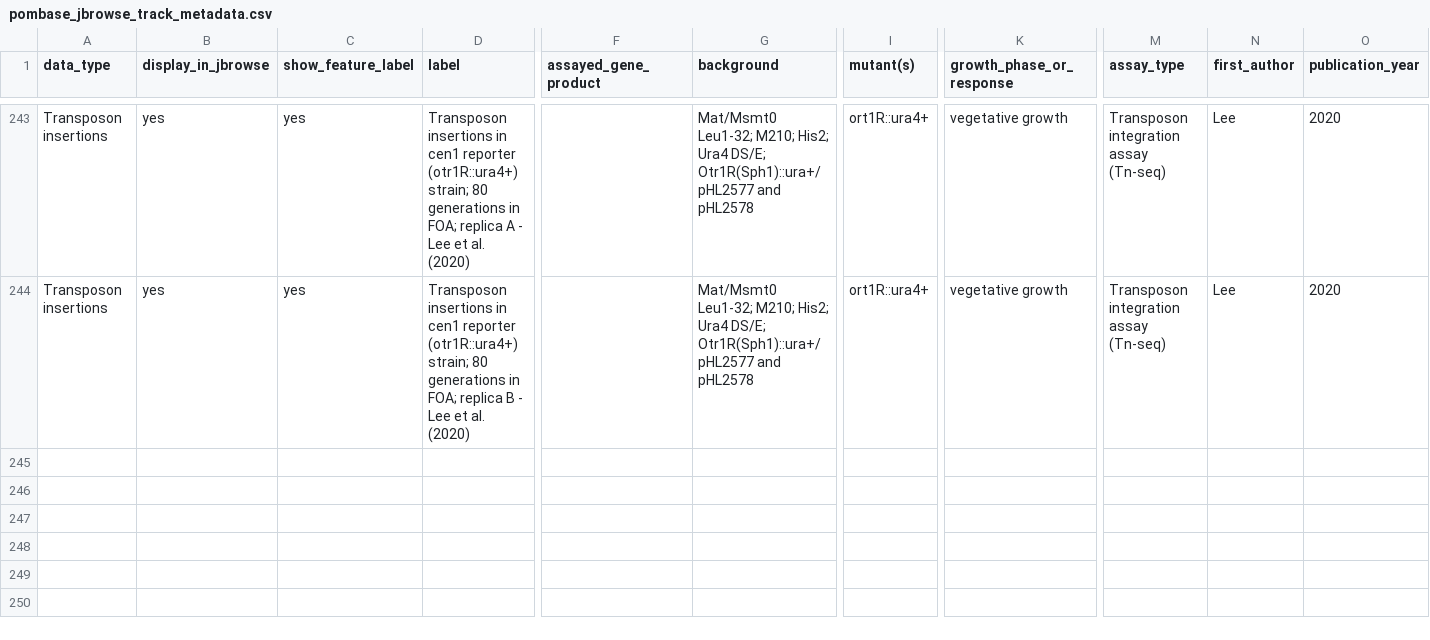
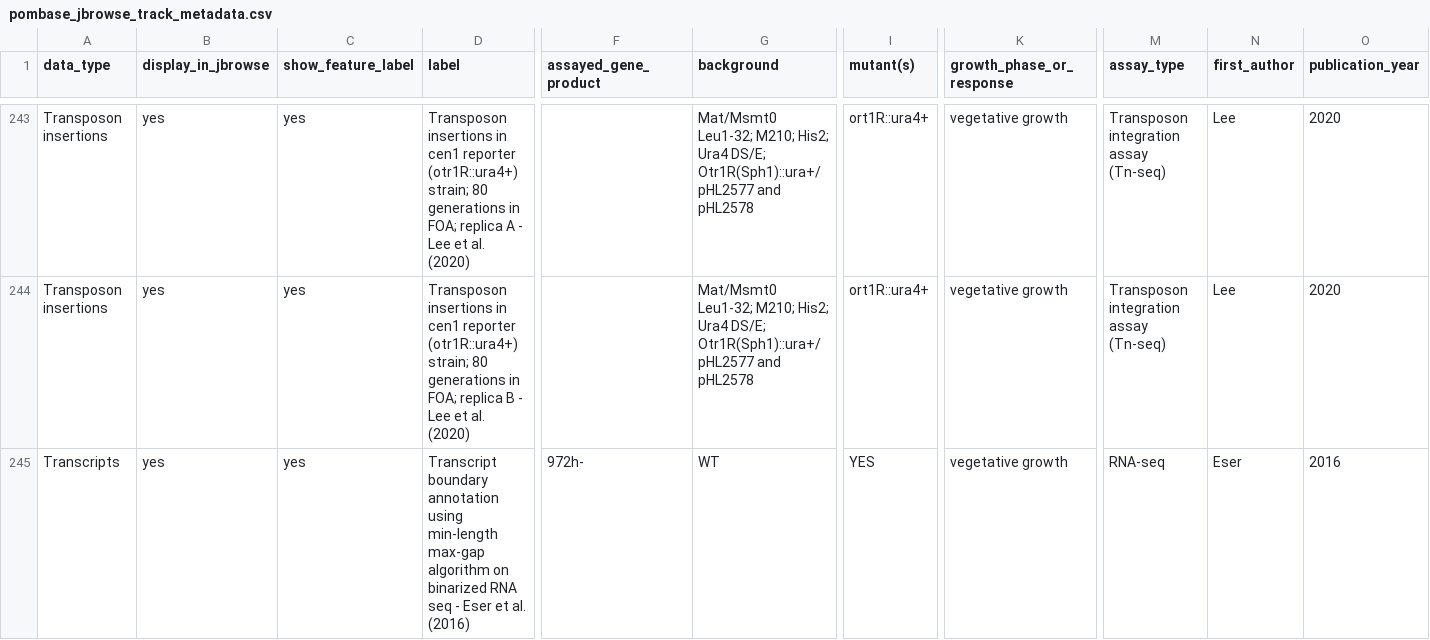
Before and after one commit to pombase/pombase-config, a CSV file: website/pombase_jbrowse_track_metadata.csv, drawn as a sheet; only a part is shown, gaps mark what is left out; rows hold the shown columns only; the diff names each change by its address in the sheet, - before the commit and + after, or states it on an @@ line.

Commit message:
Update pombase_jbrowse_track_metadata.csv

```diff
--- a/website/pombase_jbrowse_track_metadata.csv
+++ b/website/pombase_jbrowse_track_metadata.csv
+row 245: Transcripts | yes | yes | Transcript boundary annotation using min-length max-gap algorithm on binarized RNA seq - Eser et al. (2016) | 972h- | WT | YES | vegetative growth | RNA-seq | Eser | 2016
```
